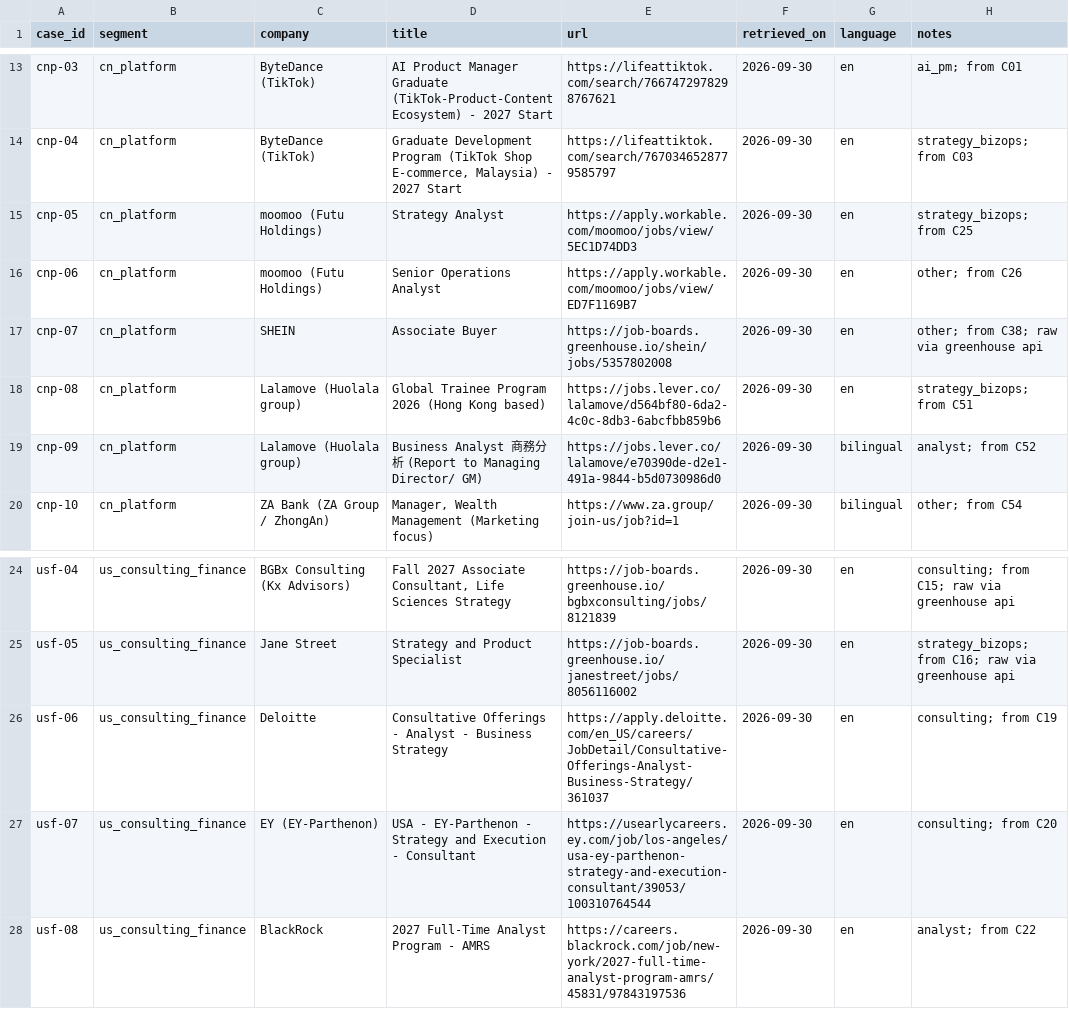
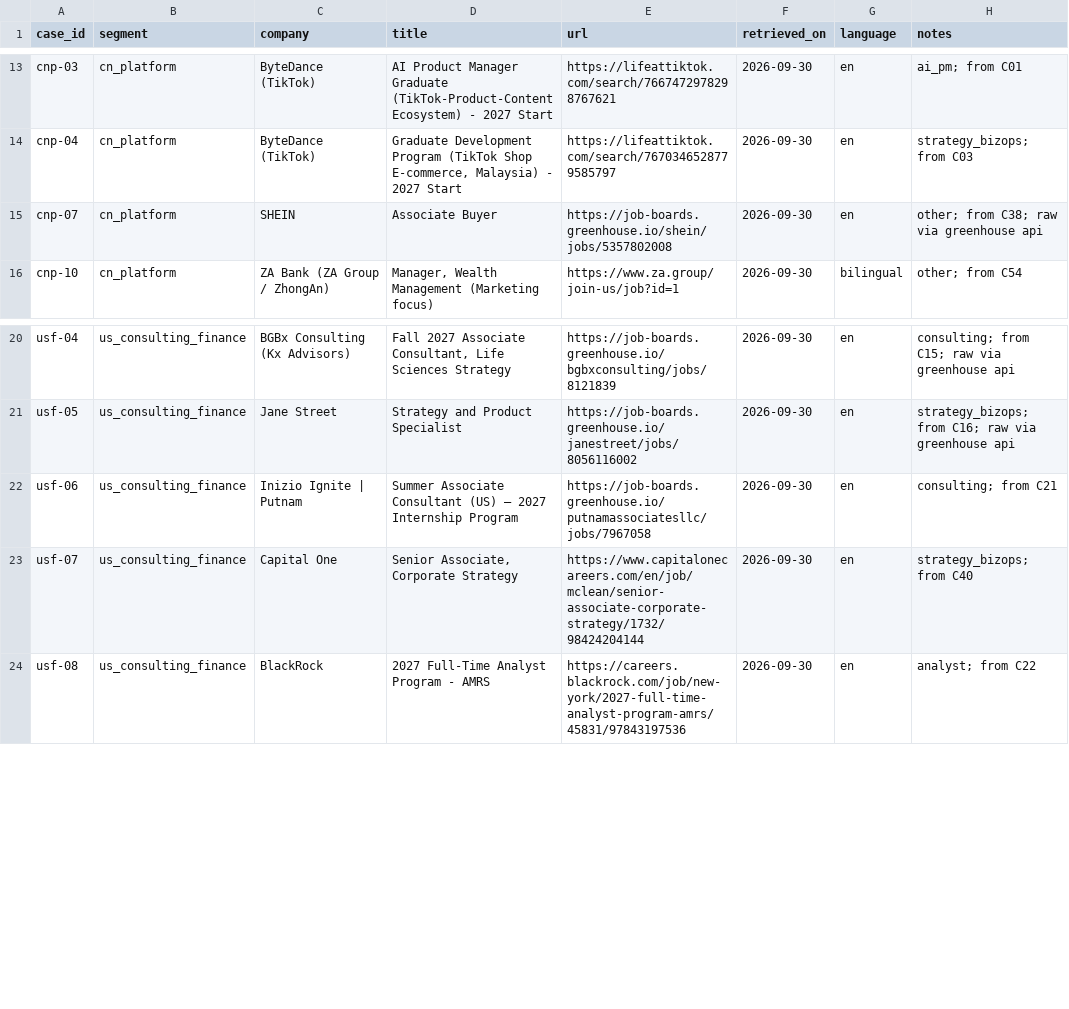
Before and after one commit to animenzzz128/toutoule, a CSV file: data/eval/cases.csv, drawn as a sheet; only a part is shown, gaps mark what is left out.

```diff
--- a/data/eval/cases.csv
+++ b/data/eval/cases.csv
@@ -14,7 +14,3 @@ cnp-03,cn_platform,ByteDance (TikTok),AI Product Manager Graduate (TikTok-Produc
 cnp-04,cn_platform,ByteDance (TikTok),"Graduate Development Program (TikTok Shop E-commerce, Malaysia) - 2027 Start",https://lifeattiktok.com/search/7670346528779585797,2026-09-30,en,strategy_bizops; from C03
-cnp-05,cn_platform,moomoo (Futu Holdings),Strategy Analyst,https://apply.workable.com/moomoo/jobs/view/5EC1D74DD3,2026-09-30,en,strategy_bizops; from C25
-cnp-06,cn_platform,moomoo (Futu Holdings),Senior Operations Analyst,https://apply.workable.com/moomoo/jobs/view/ED7F1169B7,2026-09-30,en,other; from C26
 cnp-07,cn_platform,SHEIN,Associate Buyer,https://job-boards.greenhouse.io/shein/jobs/5357802008,2026-09-30,en,other; from C38; raw via greenhouse api
-cnp-08,cn_platform,Lalamove (Huolala group),Global Trainee Program 2026 (Hong Kong based),https://jobs.lever.co/lalamove/d564bf80-6da2-4c0c-8db3-6abcfbb859b6,2026-09-30,en,strategy_bizops; from C51
-cnp-09,cn_platform,Lalamove (Huolala group),Business Analyst 商務分析 (Report to Managing Director/ GM),https://jobs.lever.co/lalamove/e70390de-d2e1-491a-9844-b5d0730986d0,2026-09-30,bilingual,analyst; from C52
 cnp-10,cn_platform,ZA Bank (ZA Group / ZhongAn),"Manager, Wealth Management (Marketing focus)",https://www.za.group/join-us/job?id=1,2026-09-30,bilingual,other; from C54
@@ -25,4 +21,4 @@ usf-04,us_consulting_finance,BGBx Consulting (Kx Advisors),"Fall 2027 Associate
 usf-05,us_consulting_finance,Jane Street,Strategy and Product Specialist,https://job-boards.greenhouse.io/janestreet/jobs/8056116002,2026-09-30,en,strategy_bizops; from C16; raw via greenhouse api
-usf-06,us_consulting_finance,Deloitte,Consultative Offerings - Analyst - Business Strategy,https://apply.deloitte.com/en_US/careers/JobDetail/Consultative-Offerings-Analyst-Business-Strategy/361037,2026-09-30,en,consulting; from C19
-usf-07,us_consulting_finance,EY (EY-Parthenon),USA - EY-Parthenon - Strategy and Execution - Consultant,https://usearlycareers.ey.com/job/los-angeles/usa-ey-parthenon-strategy-and-execution-consultant/39053/100310764544,2026-09-30,en,consulting; from C20
+usf-06,us_consulting_finance,Inizio Ignite | Putnam,Summer Associate Consultant (US) – 2027 Internship Program,https://job-boards.greenhouse.io/putnamassociatesllc/jobs/7967058,2026-09-30,en,consulting; from C21
+usf-07,us_consulting_finance,Capital One,"Senior Associate, Corporate Strategy",https://www.capitalonecareers.com/en/job/mclean/senior-associate-corporate-strategy/1732/98424204144,2026-09-30,en,strategy_bizops; from C40
 usf-08,us_consulting_finance,BlackRock,2027 Full-Time Analyst Program - AMRS,https://careers.blackrock.com/job/new-york/2027-full-time-analyst-program-amrs/45831/97843197536,2026-09-30,en,analyst; from C22
```
Also changed, not shown: 42 other files.
